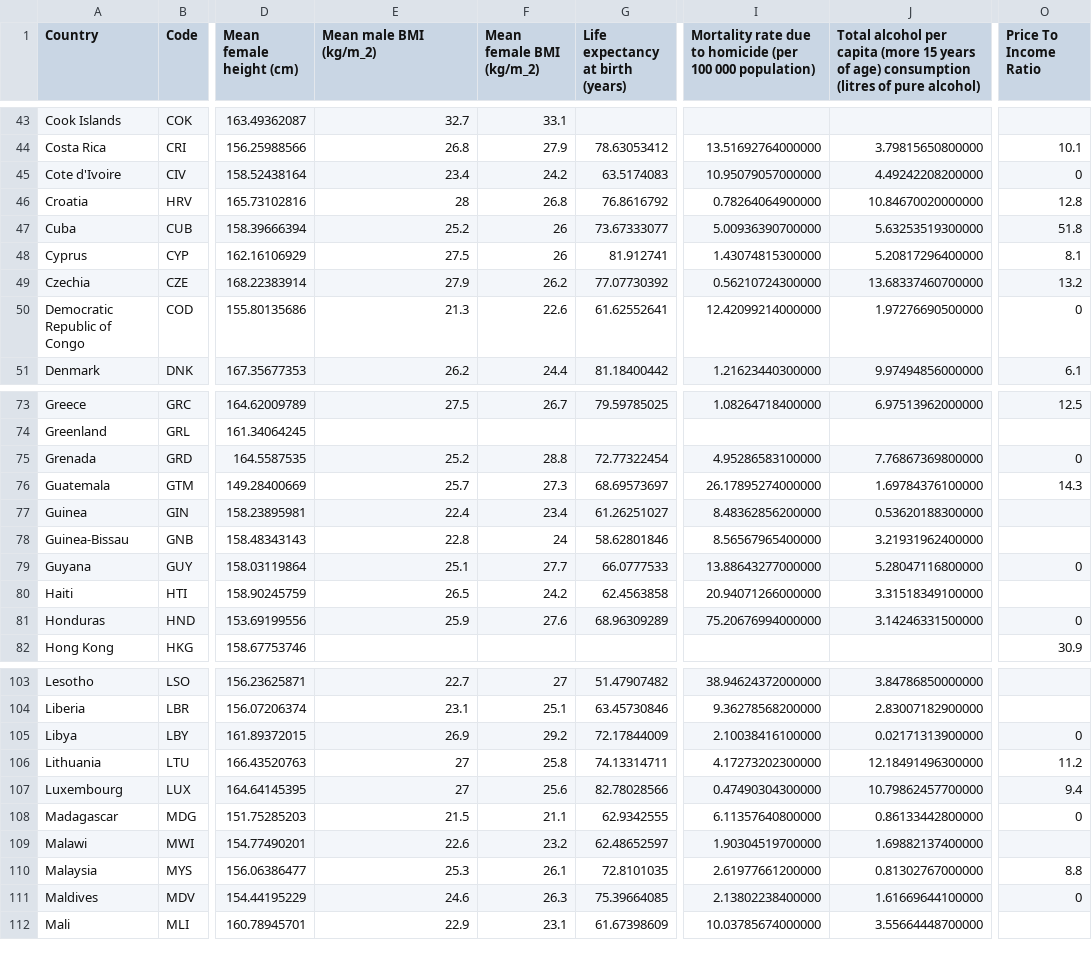
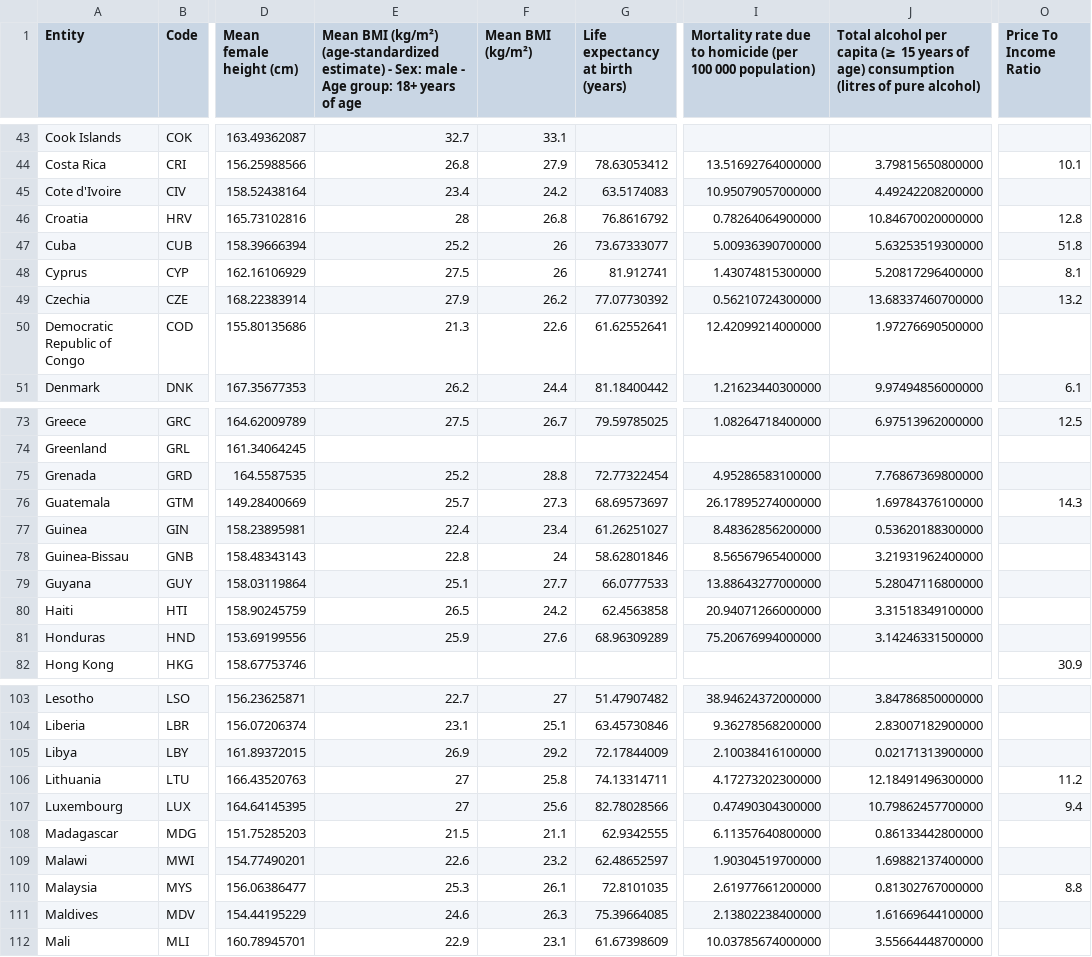
Before and after one commit to mandyyy163/Mean-Human-Vis, a CSV file: WorldParallelEX/mean_data_full.csv, drawn as a sheet; only a part is shown, gaps mark what is left out; the diff covers the shown part only; the diff names each change by its address in the sheet, - before the commit and + after, or states it on an @@ line.

Commit message:
Fixed 0 "bugg"
There was a read-in issue in excel that made up faulty 0's in one column, manually edited to empty spaces

```diff
--- a/WorldParallelEX/mean_data_full.csv
+++ b/WorldParallelEX/mean_data_full.csv
-A1: Country
+A1: Entity
-E1: Mean male BMI (kg/m_2)
+E1: Mean BMI (kg/m²) (age-standardized estimate) - Sex: male - Age group: 18+ years of age
-F1: Mean female BMI (kg/m_2)
+F1: Mean BMI (kg/m²)
-J1: …per capita (more 15 years…
+J1: …per capita (≥ 15 years…
-O45 (Price To Income Ratio): 0
+O45 (Price To Income Ratio): (empty)
-O50 (Price To Income Ratio): 0
+O50 (Price To Income Ratio): (empty)
-O75 (Price To Income Ratio): 0
+O75 (Price To Income Ratio): (empty)
-O79 (Price To Income Ratio): 0
+O79 (Price To Income Ratio): (empty)
-O81 (Price To Income Ratio): 0
+O81 (Price To Income Ratio): (empty)
-O105 (Price To Income Ratio): 0
+O105 (Price To Income Ratio): (empty)
-O108 (Price To Income Ratio): 0
+O108 (Price To Income Ratio): (empty)
-O111 (Price To Income Ratio): 0
+O111 (Price To Income Ratio): (empty)
```
Also changed, not shown: 28 edited cells elsewhere in this file.
